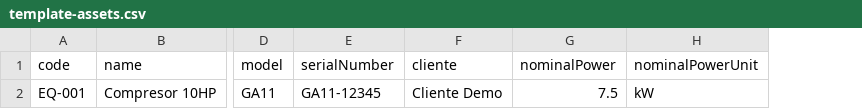
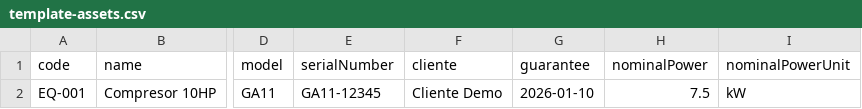
Before and after one commit to Feloc/cmms-iot, a CSV file: apps/web/public/templates/template-assets.csv, drawn as a sheet; only a part is shown, gaps mark what is left out; the diff names each change by its address in the sheet, - before the commit and + after, or states it on an @@ line.

Commit message:
11032026_guarantee

```diff
--- a/apps/web/public/templates/template-assets.csv
+++ b/apps/web/public/templates/template-assets.csv
+column G (guarantee), row 2: 2026-01-10
```
Also changed, not shown: 8 other files.
